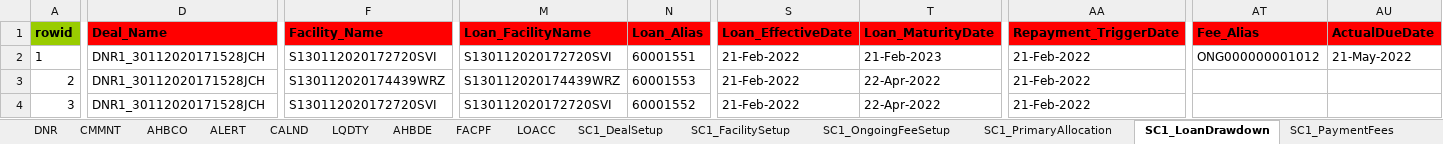
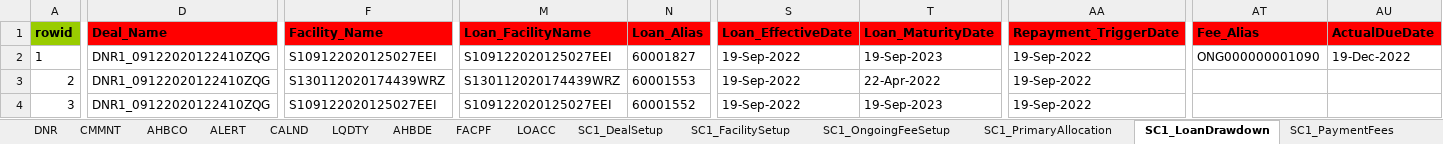
Before and after one commit to shirleenhong/automation-loan-application-cba, an Excel workbook: DataSet/Integration_DataSet/Extracts/DNR/DNR_Dataset_AU.xlsx, sheet SC1_LoanDrawdown, drawn as a sheet; only a part is shown, gaps mark what is left out; values as stored, in another font and other column widths than the file's, no borders; the diff covers the shown part only; the diff names each change by its address in the sheet, - before the commit and + after, or states it on an @@ line.

```diff
--- a/DataSet/Integration_DataSet/Extracts/DNR/DNR_Dataset_AU.xlsx (sheet SC1_LoanDrawdown)
+++ b/DataSet/Integration_DataSet/Extracts/DNR/DNR_Dataset_AU.xlsx (sheet SC1_LoanDrawdown)
-D2:D4 (Deal_Name): DNR1_30112020171528JCH
+D2:D4 (Deal_Name): DNR1_09122020122410ZQG
-F2 (Facility_Name): S130112020172720SVI
+F2 (Facility_Name): S109122020125027EEI
-M2 (Loan_FacilityName): S130112020172720SVI
+M2 (Loan_FacilityName): S109122020125027EEI
-N2 (Loan_Alias): 60001551
+N2 (Loan_Alias): 60001827
-S2:S4 (Loan_EffectiveDate): 21-Feb-2022
+S2:S4 (Loan_EffectiveDate): 19-Sep-2022
-T2 (Loan_MaturityDate): 21-Feb-2023
+T2 (Loan_MaturityDate): 19-Sep-2023
-AA2:AA4 (Repayment_TriggerDate): 21-Feb-2022
+AA2:AA4 (Repayment_TriggerDate): 19-Sep-2022
-AT2 (Fee_Alias): ONG000000001012
+AT2 (Fee_Alias): ONG000000001090
-AU2 (ActualDueDate): 21-May-2022
+AU2 (ActualDueDate): 19-Dec-2022
-F4 (Facility_Name): S130112020172720SVI
+F4 (Facility_Name): S109122020125027EEI
-M4 (Loan_FacilityName): S130112020172720SVI
+M4 (Loan_FacilityName): S109122020125027EEI
-T4 (Loan_MaturityDate): 22-Apr-2022
+T4 (Loan_MaturityDate): 19-Sep-2023
```
Also changed, not shown: 5 edited cells elsewhere in this sheet, sheet SC2_LoanDrawdown, sheet LOACC, sheet DNR, sheet FACPF, sheet SC1_PrimaryAllocation, sheet SC1_FacilitySetup, 7 more sheets, 4 other files.
